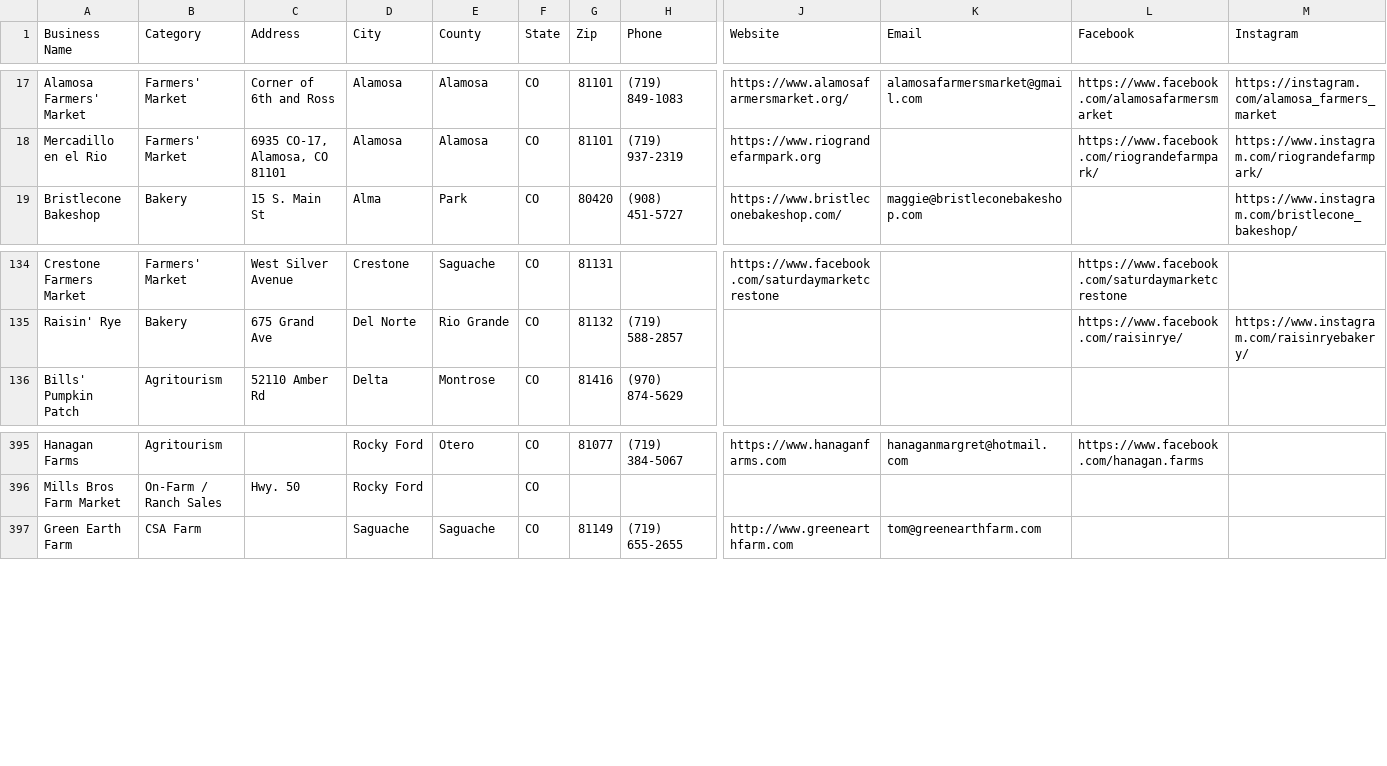
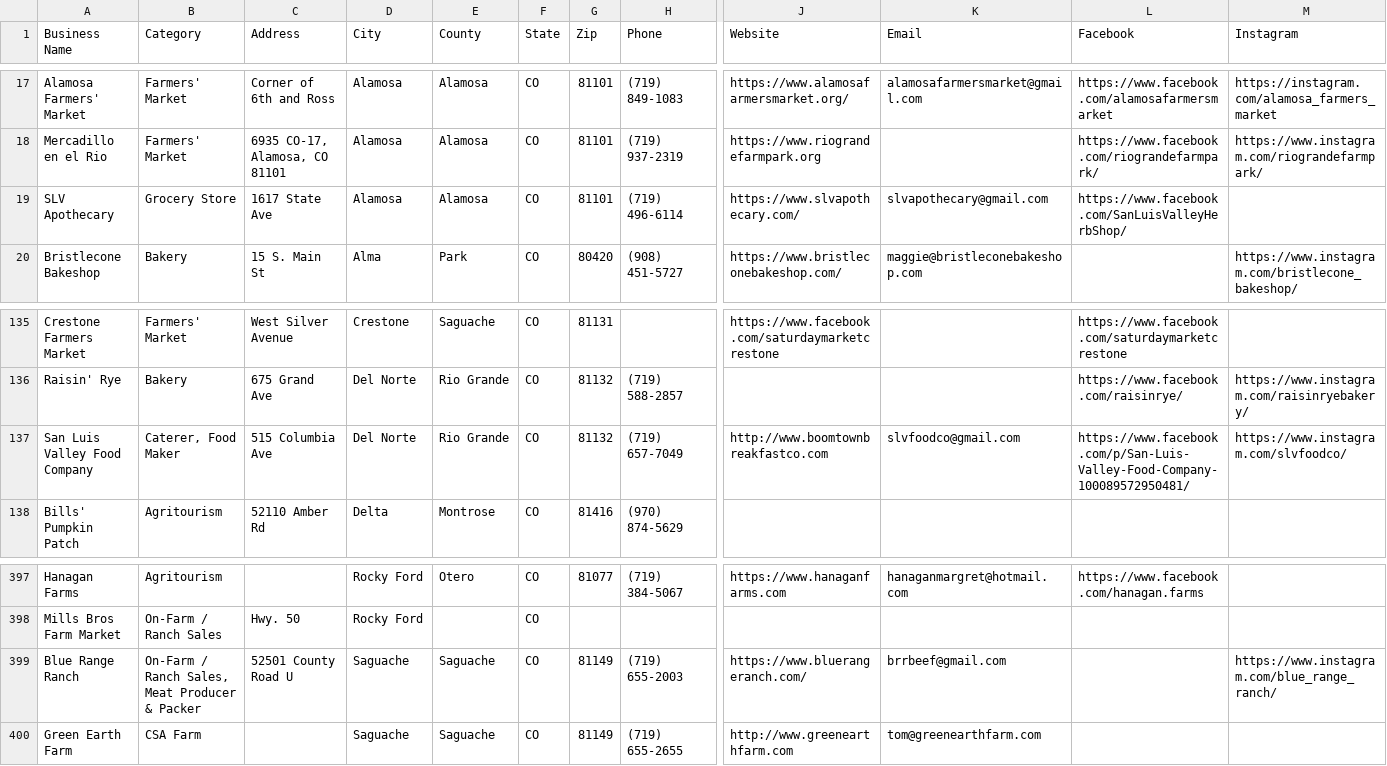
Before and after one commit to dbrown-creator/colorado-farm-trail, a CSV file: source-data/phase2/co_farmers_markets_all_raw.csv, drawn as a sheet; only a part is shown, gaps mark what is left out; rows hold the shown columns only; the diff names each change by its address in the sheet, - before the commit and + after, or states it on an @@ line.

```diff
--- a/source-data/phase2/co_farmers_markets_all_raw.csv
+++ b/source-data/phase2/co_farmers_markets_all_raw.csv
+row 19: SLV Apothecary | Grocery Store | 1617 State Ave | Alamosa | Alamosa | CO | 81101 | (719) 496-6114 | https://www.slvapothecary.com/ | slvapothecary@gmail.com | https://www.facebook.com/SanLuisValleyHerbShop/
+row 137: San Luis Valley Food Company | Caterer, Food Maker | 515 Columbia Ave | Del Norte | Rio Grande | CO | 81132 | (719) 657-7049 | http://www.boomtownbreakfastco.com | slvfoodco@gmail.com | https://www.facebook.com/p/San-Luis-Valley-Food-Company-100089572950481/ | https://www.instagram.com/slvfoodco/
+row 399: Blue Range Ranch | On-Farm / Ranch Sales, Meat Producer & Packer | 52501 County Road U | Saguache | Saguache | CO | 81149 | (719) 655-2003 | https://www.bluerangeranch.com/ | brrbeef@gmail.com |  | https://www.instagram.com/blue_range_ranch/
```
Also changed, not shown: data-compiled/phase2/co_farmers_markets_all_mymaps.csv, 2 other files.
